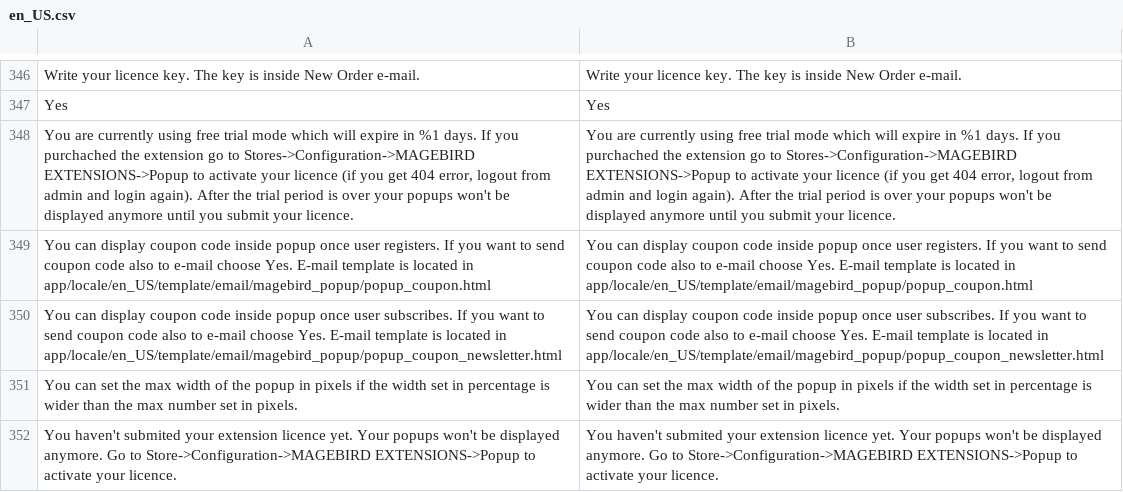
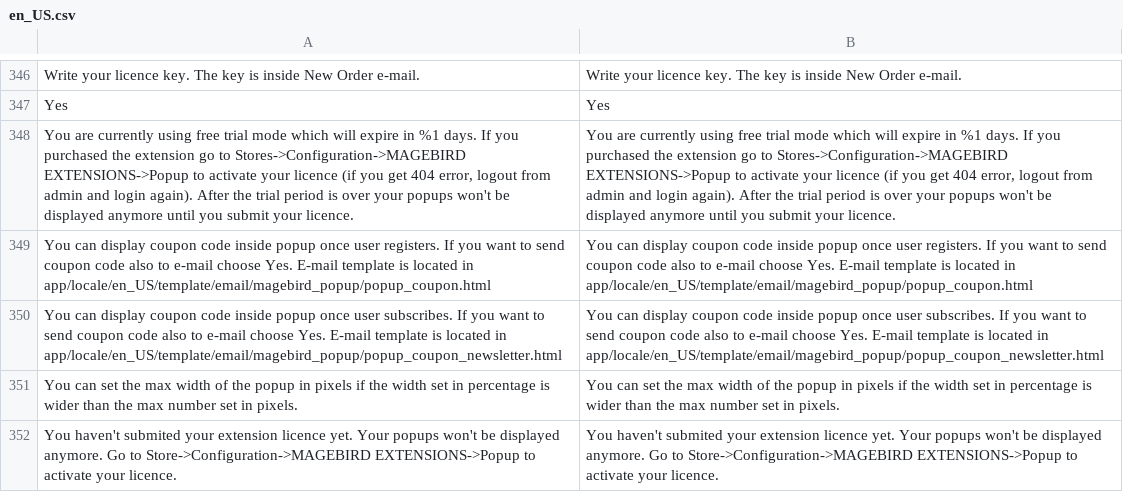
Before and after one commit to magebirdcom/popup-magento-2, a CSV file: i18n/en_US.csv, drawn as a sheet; only a part is shown, gaps mark what is left out; the diff names each change by its address in the sheet, - before the commit and + after, or states it on an @@ line.

```diff
--- a/i18n/en_US.csv
+++ b/i18n/en_US.csv
-A348: …If you purchached the extension…
+A348: …If you purchased the extension…
-B348: …If you purchached the extension…
+B348: …If you purchased the extension…
```
Also changed, not shown: 2 other files.
